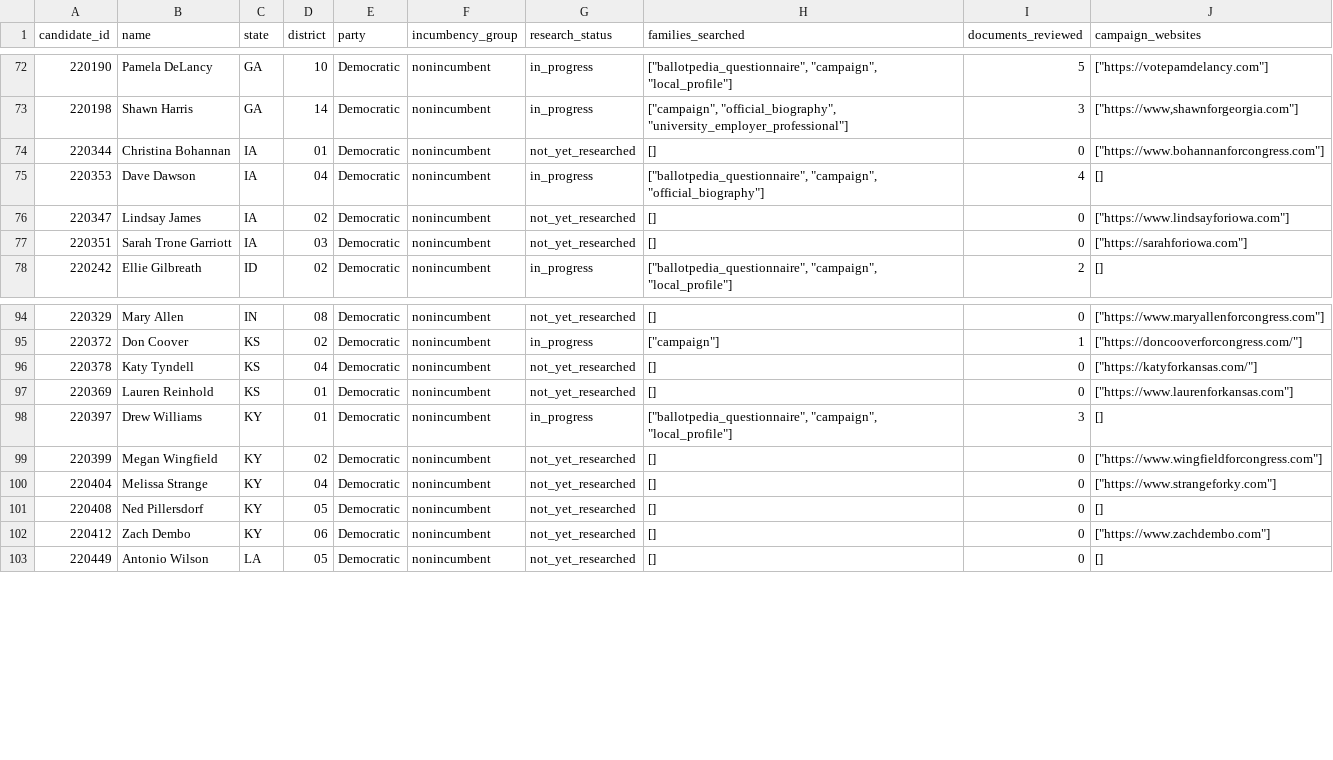
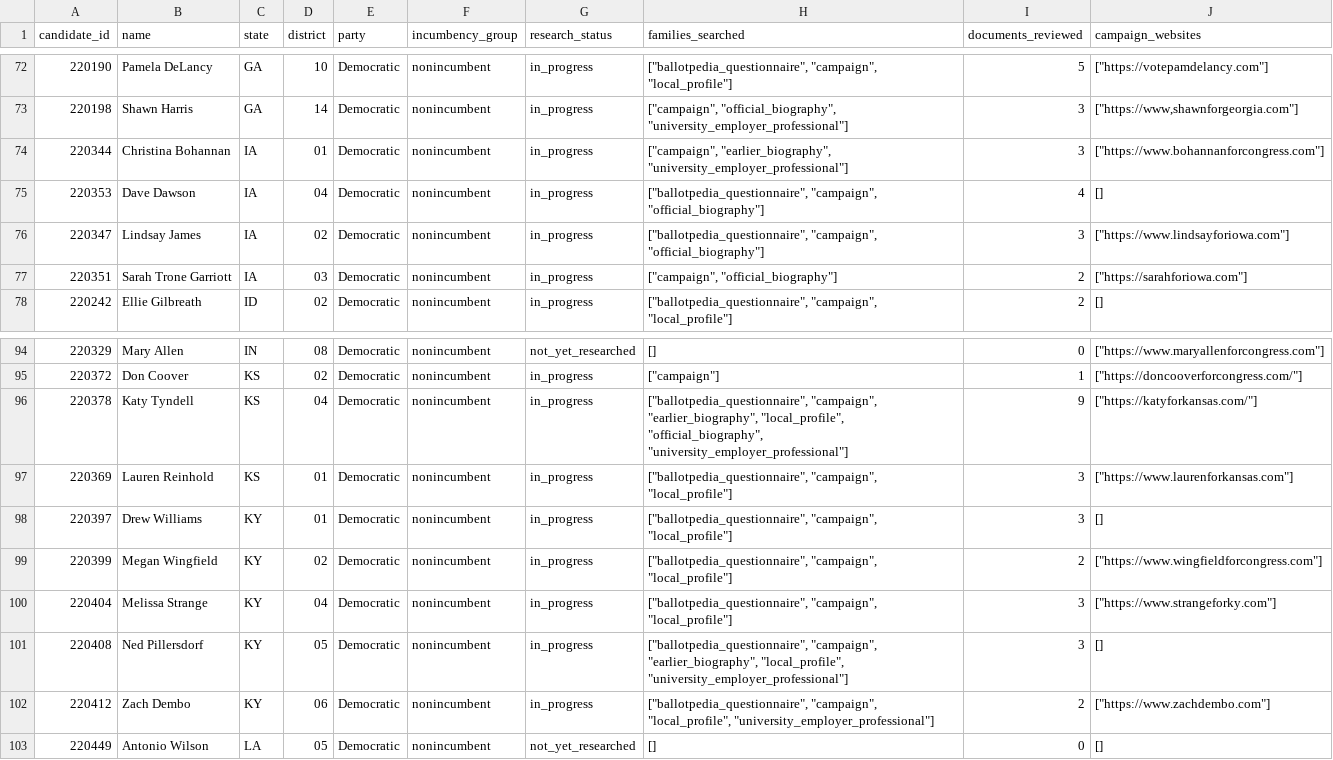
Before and after one commit to hanshanley/which-candidate, a CSV file: results/biographical-research/candidate-research-status.csv, drawn as a sheet; only a part is shown, gaps mark what is left out.

Commit message:
Extend candidate biographies through Iowa, Kansas and Kentucky
Retain 30 additional document reviews and 82 factual claims, with nine first-evidence fields and six first-qualified fields among known Democratic federal nonincumbents. Correct an unrelated-person source disposition for Jennifer Todd. Keep the 1,284-person pass explicitly unfinished and preserve all 468 protected scientific files.

Verify 19 focused tests, responsive no-JavaScript browser checks, and byte-identical offline reconstruction of all 12 factual outputs from the complete additive archive.

```diff
--- a/results/biographical-research/candidate-research-status.csv
+++ b/results/biographical-research/candidate-research-status.csv
@@ -73,6 +73,6 @@ candidate_id,name,state,district,party,incumbency_group,research_status,families
 220198,Shawn Harris,GA,14,Democratic,nonincumbent,in_progress,"[""campaign"", ""official_biography"", ""university_employer_professional""]",3,"[""https://www,shawnforgeorgia.com""]"
-220344,Christina Bohannan,IA,01,Democratic,nonincumbent,not_yet_researched,[],0,"[""https://www.bohannanforcongress.com""]"
+220344,Christina Bohannan,IA,01,Democratic,nonincumbent,in_progress,"[""campaign"", ""earlier_biography"", ""university_employer_professional""]",3,"[""https://www.bohannanforcongress.com""]"
 220353,Dave Dawson,IA,04,Democratic,nonincumbent,in_progress,"[""ballotpedia_questionnaire"", ""campaign"", ""official_biography""]",4,[]
-220347,Lindsay James,IA,02,Democratic,nonincumbent,not_yet_researched,[],0,"[""https://www.lindsayforiowa.com""]"
-220351,Sarah Trone Garriott,IA,03,Democratic,nonincumbent,not_yet_researched,[],0,"[""https://sarahforiowa.com""]"
+220347,Lindsay James,IA,02,Democratic,nonincumbent,in_progress,"[""ballotpedia_questionnaire"", ""campaign"", ""official_biography""]",3,"[""https://www.lindsayforiowa.com""]"
+220351,Sarah Trone Garriott,IA,03,Democratic,nonincumbent,in_progress,"[""campaign"", ""official_biography""]",2,"[""https://sarahforiowa.com""]"
 220242,Ellie Gilbreath,ID,02,Democratic,nonincumbent,in_progress,"[""ballotpedia_questionnaire"", ""campaign"", ""local_profile""]",2,[]
@@ -95,9 +95,9 @@ candidate_id,name,state,district,party,incumbency_group,research_status,families
 220372,Don Coover,KS,02,Democratic,nonincumbent,in_progress,"[""campaign""]",1,"[""https://doncooverforcongress.com/""]"
-220378,Katy Tyndell,KS,04,Democratic,nonincumbent,not_yet_researched,[],0,"[""https://katyforkansas.com/""]"
-220369,Lauren Reinhold,KS,01,Democratic,nonincumbent,not_yet_researched,[],0,"[""https://www.laurenforkansas.com""]"
+220378,Katy Tyndell,KS,04,Democratic,nonincumbent,in_progress,"[""ballotpedia_questionnaire"", ""campaign"", ""earlier_biography"", ""local_profile"", ""official_biography"", ""university_employer_professional""]",9,"[""https://katyforkansas.com/""]"
+220369,Lauren Reinhold,KS,01,Democratic,nonincumbent,in_progress,"[""ballotpedia_questionnaire"", ""campaign"", ""local_profile""]",3,"[""https://www.laurenforkansas.com""]"
 220397,Drew Williams,KY,01,Democratic,nonincumbent,in_progress,"[""ballotpedia_questionnaire"", ""campaign"", ""local_profile""]",3,[]
-220399,Megan Wingfield,KY,02,Democratic,nonincumbent,not_yet_researched,[],0,"[""https://www.wingfieldforcongress.com""]"
-220404,Melissa Strange,KY,04,Democratic,nonincumbent,not_yet_researched,[],0,"[""https://www.strangeforky.com""]"
-220408,Ned Pillersdorf,KY,05,Democratic,nonincumbent,not_yet_researched,[],0,[]
-220412,Zach Dembo,KY,06,Democratic,nonincumbent,not_yet_researched,[],0,"[""https://www.zachdembo.com""]"
+220399,Megan Wingfield,KY,02,Democratic,nonincumbent,in_progress,"[""ballotpedia_questionnaire"", ""campaign"", ""local_profile""]",2,"[""https://www.wingfieldforcongress.com""]"
+220404,Melissa Strange,KY,04,Democratic,nonincumbent,in_progress,"[""ballotpedia_questionnaire"", ""campaign"", ""local_profile""]",3,"[""https://www.strangeforky.com""]"
+220408,Ned Pillersdorf,KY,05,Democratic,nonincumbent,in_progress,"[""ballotpedia_questionnaire"", ""campaign"", ""earlier_biography"", ""local_profile"", ""university_employer_professional""]",3,[]
+220412,Zach Dembo,KY,06,Democratic,nonincumbent,in_progress,"[""ballotpedia_questionnaire"", ""campaign"", ""local_profile"", ""university_employer_professional""]",2,"[""https://www.zachdembo.com""]"
 220449,Antonio Wilson,LA,05,Democratic,nonincumbent,not_yet_researched,[],0,[]
```
Also changed, not shown: results/biographical-research/coverage-by-party-and-incumbency.csv, results/biographical-research/remaining-research-queue.csv, 13 other files.
